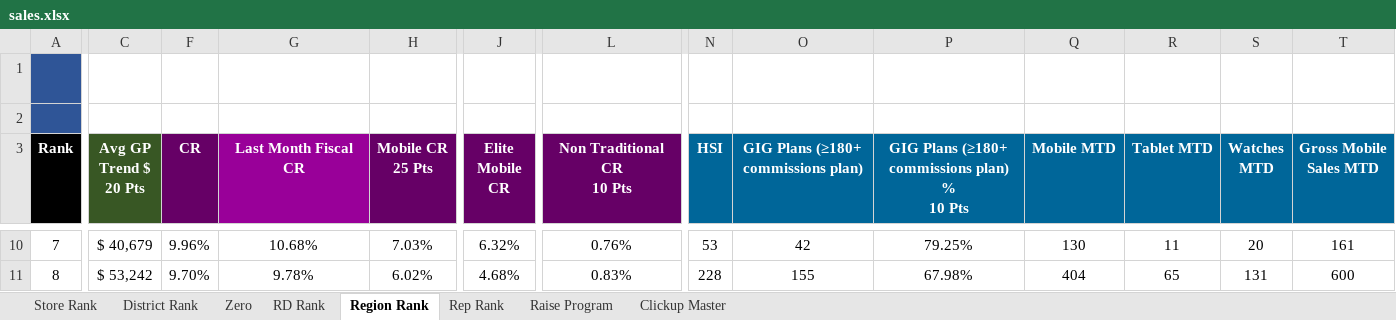
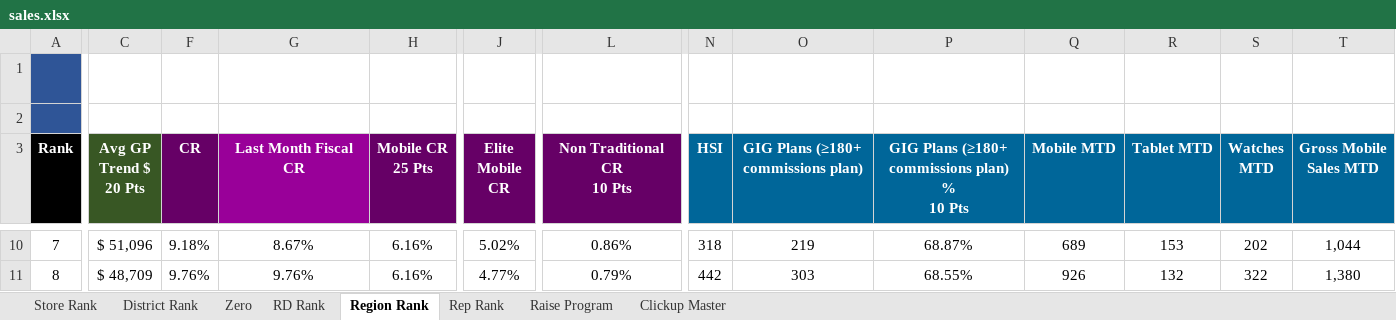
Before and after one commit to BlufoxMobile/One-On-One-Form, an Excel workbook: data/sales.xlsx, sheet Region Rank, drawn as a sheet; only a part is shown, gaps mark what is left out; values as stored, in another font and other column widths than the file's, no borders; charts and pictures and conditional formats not drawn; the diff covers the shown part only; the diff names each change by its address in the sheet, - before the commit and + after, or states it on an @@ line.

```diff
--- a/data/sales.xlsx (sheet Region Rank)
+++ b/data/sales.xlsx (sheet Region Rank)
-C10 (Avg GP Trend $ 20 Pts): $ 40,679
+C10 (Avg GP Trend $ 20 Pts): $ 51,096
-F10 (CR): 9.96%
+F10 (CR): 9.18%
-G10 (Last Month Fiscal CR): 10.68%
+G10 (Last Month Fiscal CR): 8.67%
-H10 (Mobile CR 25 Pts): 7.03%
+H10 (Mobile CR 25 Pts): 6.16%
-J10 (Elite Mobile CR): 6.32%
+J10 (Elite Mobile CR): 5.02%
-L10 (Non Traditional CR 10 Pts): 0.76%
+L10 (Non Traditional CR 10 Pts): 0.86%
-N10 (HSI): 53
+N10 (HSI): 318
-O10: 42
+O10: 219
-P10: 79.25%
+P10: 68.87%
-Q10 (Mobile MTD): 130
+Q10 (Mobile MTD): 689
-R10 (Tablet MTD): 11
+R10 (Tablet MTD): 153
-S10 (Watches MTD): 20
+S10 (Watches MTD): 202
-T10 (Gross Mobile Sales MTD): 161
+T10 (Gross Mobile Sales MTD): 1,044
-C11 (Avg GP Trend $ 20 Pts): $ 53,242
+C11 (Avg GP Trend $ 20 Pts): $ 48,709
-F11 (CR): 9.70%
+F11 (CR): 9.76%
-G11 (Last Month Fiscal CR): 9.78%
+G11 (Last Month Fiscal CR): 9.76%
-H11 (Mobile CR 25 Pts): 6.02%
+H11 (Mobile CR 25 Pts): 6.16%
-J11 (Elite Mobile CR): 4.68%
+J11 (Elite Mobile CR): 4.77%
-L11 (Non Traditional CR 10 Pts): 0.83%
+L11 (Non Traditional CR 10 Pts): 0.79%
-N11 (HSI): 228
+N11 (HSI): 442
-O11: 155
+O11: 303
-P11: 67.98%
+P11: 68.55%
-Q11 (Mobile MTD): 404
+Q11 (Mobile MTD): 926
-R11 (Tablet MTD): 65
+R11 (Tablet MTD): 132
-S11 (Watches MTD): 131
+S11 (Watches MTD): 322
-T11 (Gross Mobile Sales MTD): 600
+T11 (Gross Mobile Sales MTD): 1,380
```
Also changed, not shown: 5 added rows, 5 removed rows and 63 edited cells elsewhere in this sheet, sheet Rep Rank, sheet Store Rank, sheet District Rank, sheet Zero, sheet RD Rank, sheet Raise Program, 1 more sheet, hidden cells.
